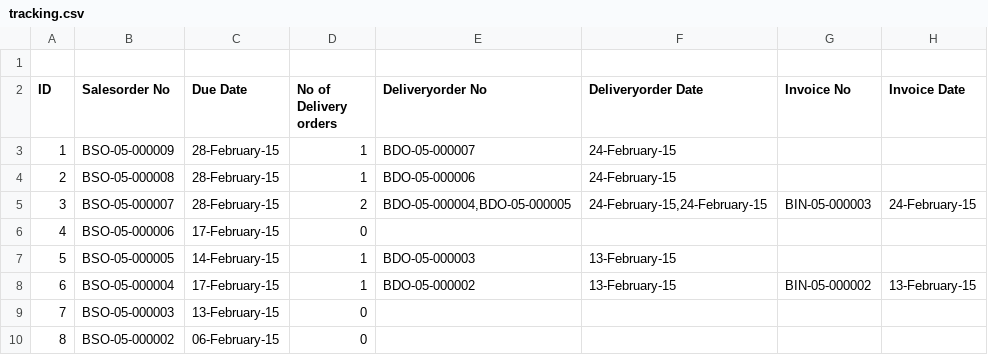
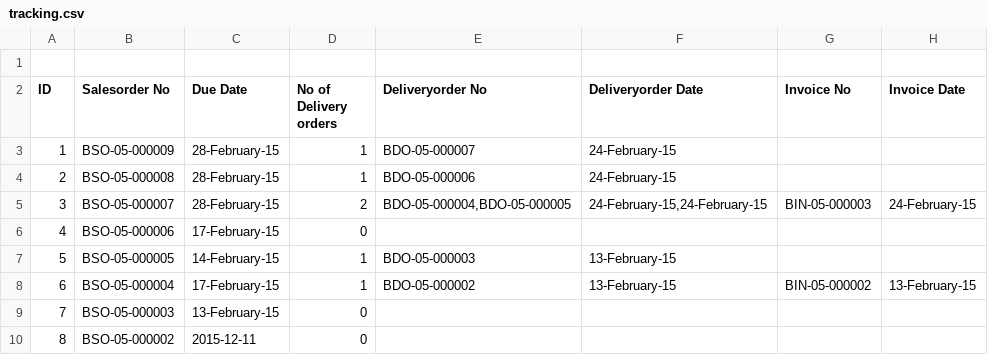
Before and after one commit to BSSAM/bs, a CSV file: app/webroot/excel/tracking.csv, drawn as a sheet; only a part is shown; the diff names each change by its address in the sheet, - before the commit and + after, or states it on an @@ line.

```diff
--- a/app/webroot/excel/tracking.csv
+++ b/app/webroot/excel/tracking.csv
-C10 (Due Date): 06-February-15
+C10 (Due Date): 2015-12-11
```
Also changed, not shown: app/webroot/excel/quotationdatas.csv, 23 other files.
